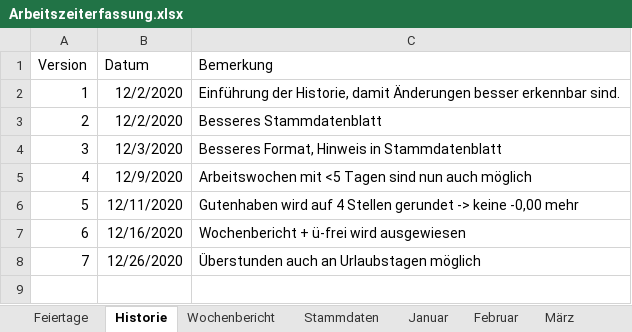
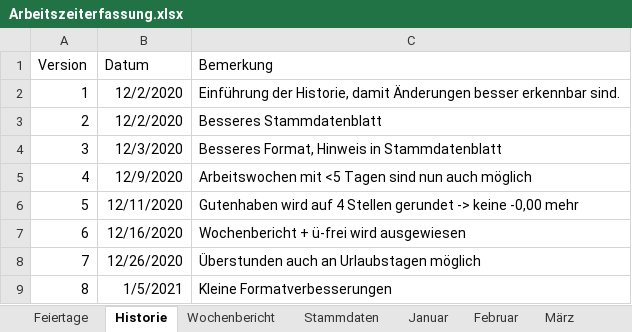
Before and after one commit to RuedigerLudwig/ExcelSheets, an Excel workbook: Arbeitszeiterfassung.xlsx, sheet Historie, drawn as a sheet; values as stored, in another font and other column widths than the file's, no borders; table styles not drawn; the diff names each change by its address in the sheet, - before the commit and + after, or states it on an @@ line.

Commit message:
Format Adjustments

```diff
--- a/Arbeitszeiterfassung.xlsx (sheet Historie)
+++ b/Arbeitszeiterfassung.xlsx (sheet Historie)
+row 9: 8 | 1/5/2021 | Kleine Formatverbesserungen
```
Also changed, not shown: sheet Stammdaten.
